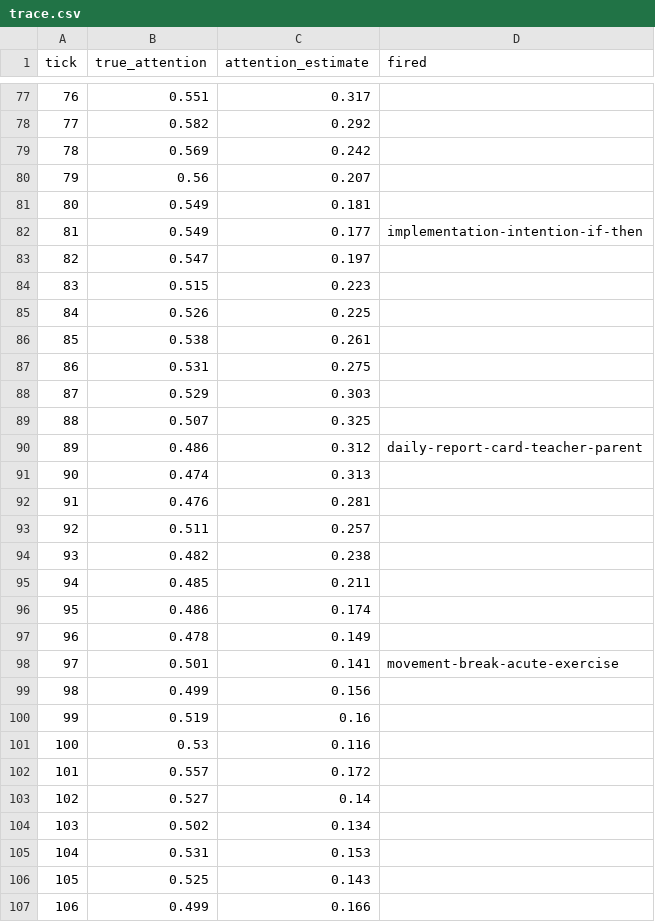
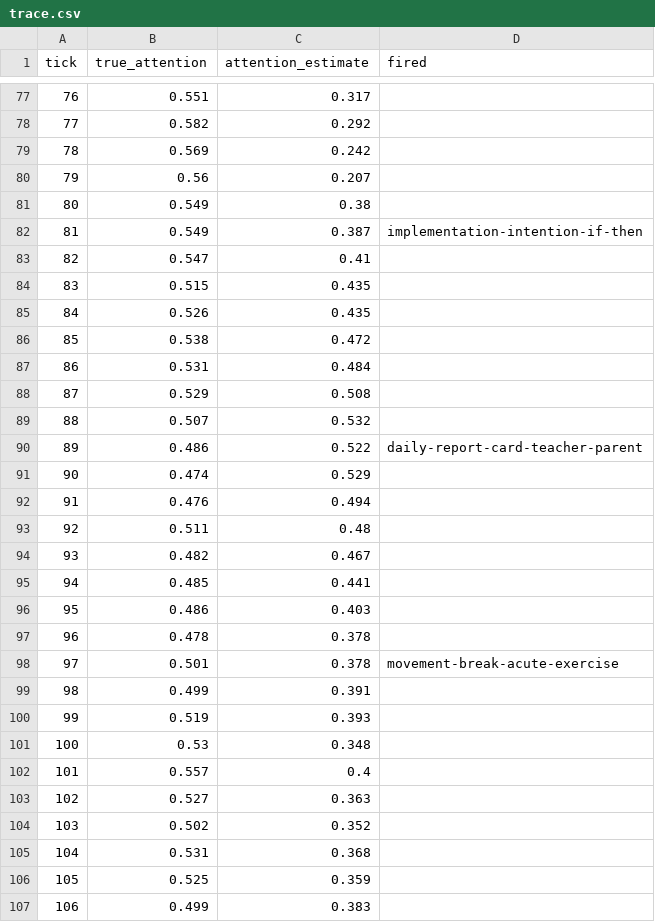
Before and after one commit to ruusbrews/adhd-productivity, a CSV file: runs/ablation_guardrail_True/trace.csv, drawn as a sheet; only a part is shown, gaps mark what is left out; the diff covers the shown part only.

```diff
--- a/runs/ablation_guardrail_True/trace.csv
+++ b/runs/ablation_guardrail_True/trace.csv
@@ -80,28 +80,28 @@ tick,true_attention,attention_estimate,fired
 79,0.56,0.207,
-80,0.549,0.181,
-81,0.549,0.177,implementation-intention-if-then
-82,0.547,0.197,
-83,0.515,0.223,
-84,0.526,0.225,
-85,0.538,0.261,
-86,0.531,0.275,
-87,0.529,0.303,
-88,0.507,0.325,
-89,0.486,0.312,daily-report-card-teacher-parent
-90,0.474,0.313,
-91,0.476,0.281,
-92,0.511,0.257,
-93,0.482,0.238,
-94,0.485,0.211,
-95,0.486,0.174,
-96,0.478,0.149,
-97,0.501,0.141,movement-break-acute-exercise
-98,0.499,0.156,
-99,0.519,0.16,
-100,0.53,0.116,
-101,0.557,0.172,
-102,0.527,0.14,
-103,0.502,0.134,
-104,0.531,0.153,
-105,0.525,0.143,
-106,0.499,0.166,
+80,0.549,0.38,
+81,0.549,0.387,implementation-intention-if-then
+82,0.547,0.41,
+83,0.515,0.435,
+84,0.526,0.435,
+85,0.538,0.472,
+86,0.531,0.484,
+87,0.529,0.508,
+88,0.507,0.532,
+89,0.486,0.522,daily-report-card-teacher-parent
+90,0.474,0.529,
+91,0.476,0.494,
+92,0.511,0.48,
+93,0.482,0.467,
+94,0.485,0.441,
+95,0.486,0.403,
+96,0.478,0.378,
+97,0.501,0.378,movement-break-acute-exercise
+98,0.499,0.391,
+99,0.519,0.393,
+100,0.53,0.348,
+101,0.557,0.4,
+102,0.527,0.363,
+103,0.502,0.352,
+104,0.531,0.368,
+105,0.525,0.359,
+106,0.499,0.383,
```
Also changed, not shown: 22 edited cells elsewhere in this file, runs/scenario/trace.csv, 33 other files.
